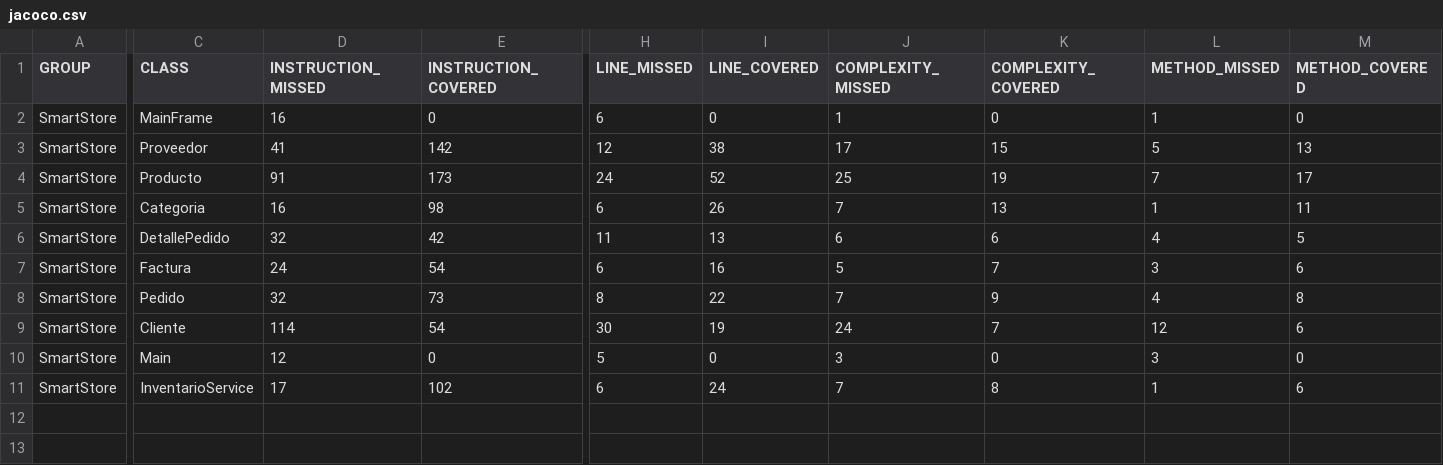
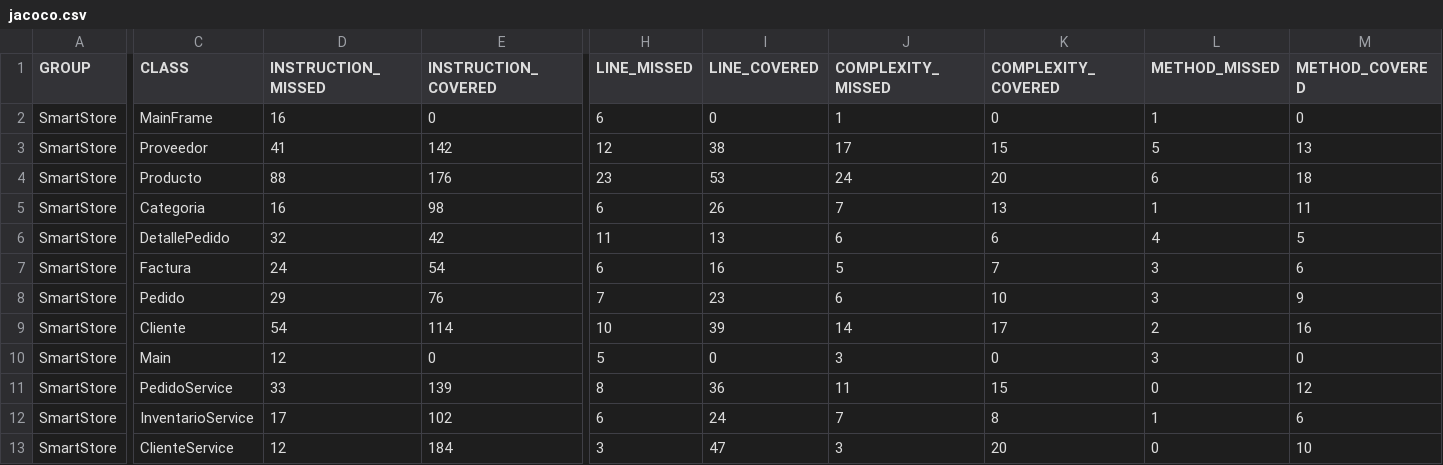
Before and after one commit to coyote385/SmartStore, a CSV file: target/site/jacoco/jacoco.csv, drawn as a sheet; only a part is shown, gaps mark what is left out; rows hold the shown columns only; the diff covers the shown part only; the diff names each change by its address in the sheet, - before the commit and + after, or states it on an @@ line.

Commit message:
feat: completar capa service con pruebas unitarias

```diff
--- a/target/site/jacoco/jacoco.csv
+++ b/target/site/jacoco/jacoco.csv
-D4 (INSTRUCTION_MISSED): 91
+D4 (INSTRUCTION_MISSED): 88
-E4 (INSTRUCTION_COVERED): 173
+E4 (INSTRUCTION_COVERED): 176
-H4 (LINE_MISSED): 24
+H4 (LINE_MISSED): 23
-I4 (LINE_COVERED): 52
+I4 (LINE_COVERED): 53
-J4 (COMPLEXITY_MISSED): 25
+J4 (COMPLEXITY_MISSED): 24
-K4 (COMPLEXITY_COVERED): 19
+K4 (COMPLEXITY_COVERED): 20
-L4 (METHOD_MISSED): 7
+L4 (METHOD_MISSED): 6
-M4 (METHOD_COVERED): 17
+M4 (METHOD_COVERED): 18
-D8 (INSTRUCTION_MISSED): 32
+D8 (INSTRUCTION_MISSED): 29
-E8 (INSTRUCTION_COVERED): 73
+E8 (INSTRUCTION_COVERED): 76
-H8 (LINE_MISSED): 8
+H8 (LINE_MISSED): 7
-I8 (LINE_COVERED): 22
+I8 (LINE_COVERED): 23
-J8 (COMPLEXITY_MISSED): 7
+J8 (COMPLEXITY_MISSED): 6
-K8 (COMPLEXITY_COVERED): 9
+K8 (COMPLEXITY_COVERED): 10
-L8 (METHOD_MISSED): 4
+L8 (METHOD_MISSED): 3
-M8 (METHOD_COVERED): 8
+M8 (METHOD_COVERED): 9
-D9 (INSTRUCTION_MISSED): 114
+D9 (INSTRUCTION_MISSED): 54
-E9 (INSTRUCTION_COVERED): 54
+E9 (INSTRUCTION_COVERED): 114
-H9 (LINE_MISSED): 30
+H9 (LINE_MISSED): 10
-I9 (LINE_COVERED): 19
+I9 (LINE_COVERED): 39
-J9 (COMPLEXITY_MISSED): 24
+J9 (COMPLEXITY_MISSED): 14
-K9 (COMPLEXITY_COVERED): 7
+K9 (COMPLEXITY_COVERED): 17
-L9 (METHOD_MISSED): 12
+L9 (METHOD_MISSED): 2
-M9 (METHOD_COVERED): 6
+M9 (METHOD_COVERED): 16
+row 11: SmartStore | PedidoService | 33 | 139 | 8 | 36 | 11 | 15 | 0 | 12
+row 13: SmartStore | ClienteService | 12 | 184 | 3 | 47 | 3 | 20 | 0 | 10
```
Also changed, not shown: 2 edited cells elsewhere in this file, 47 other files.
